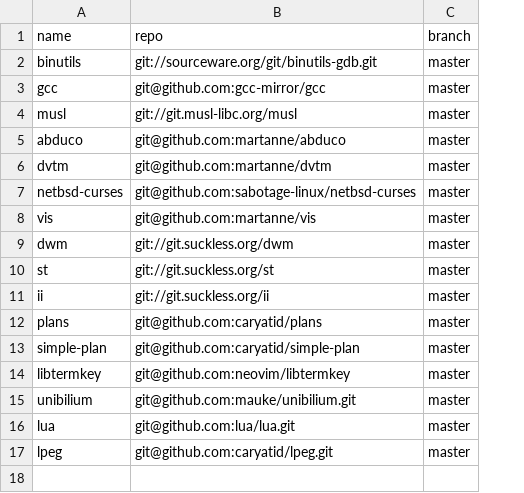
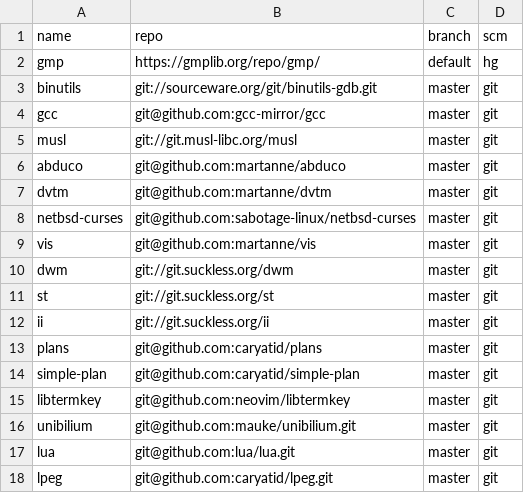
Before and after one commit to caryatid/toolbox, a CSV file: repodata.csv, drawn as a sheet; addresses are those after the commit; the diff names each change by its address in the sheet, - before the commit and + after, or states it on an @@ line.

```diff
--- a/repodata.csv
+++ b/repodata.csv
+column D (scm), rows 3-18: all git
+row 2: gmp | https://gmplib.org/repo/gmp/ | default | hg
```
Also changed, not shown: 2 other files.
